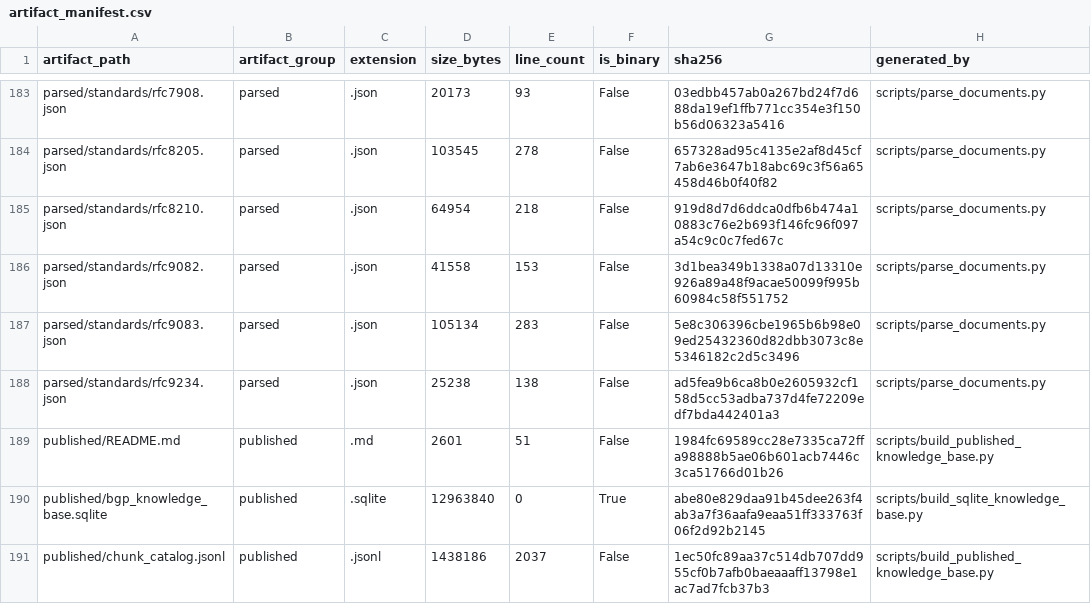
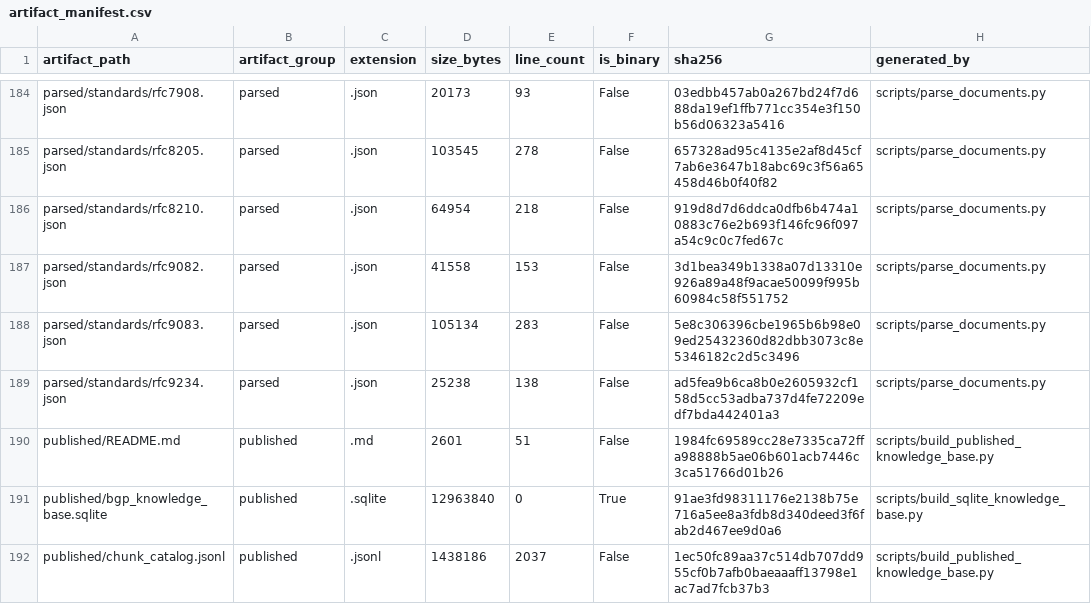
Before and after one commit to xinghuahewo/KB, a CSV file: bgp_knowledge_base/datasets/artifact_manifest.csv, drawn as a sheet; only a part is shown, gaps mark what is left out; the diff covers the shown part only.

```diff
--- a/bgp_knowledge_base/datasets/artifact_manifest.csv
+++ b/bgp_knowledge_base/datasets/artifact_manifest.csv
@@ -189,3 +190,3 @@ parsed/standards/rfc9234.json,parsed,.json,25238,138,False,ad5fea9b6ca8b0e260593
 published/README.md,published,.md,2601,51,False,1984fc69589cc28e7335ca72ffa98888b5ae06b601acb7446c3ca51766d01b26,scripts/build_published_knowledge_base.py
-published/bgp_knowledge_base.sqlite,published,.sqlite,12963840,0,True,abe80e829daa91b45dee263f4ab3a7f36aafa9eaa51ff333763f06f2d92b2145,scripts/build_sqlite_knowledge_base.py
+published/bgp_knowledge_base.sqlite,published,.sqlite,12963840,0,True,91ae3fd98311176e2138b75e716a5ee8a3fdb8d340deed3f6fab2d467ee9d0a6,scripts/build_sqlite_knowledge_base.py
 published/chunk_catalog.jsonl,published,.jsonl,1438186,2037,False,1ec50fc89aa37c514db707dd955cf0b7afb0baeaaaff13798e1ac7ad7fcb37b3,scripts/build_published_knowledge_base.py
```
Also changed, not shown: 5 added rows and 28 edited cells elsewhere in this file, 22 other files.
